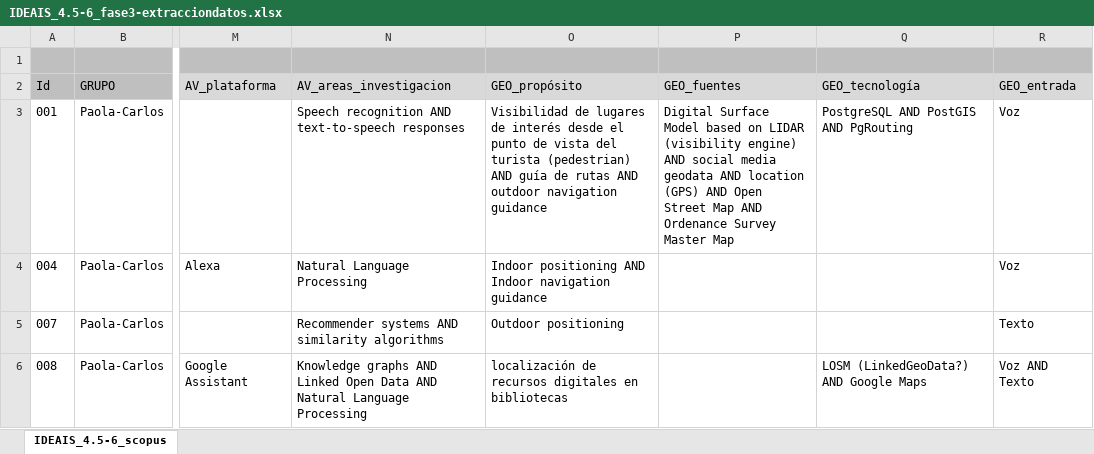
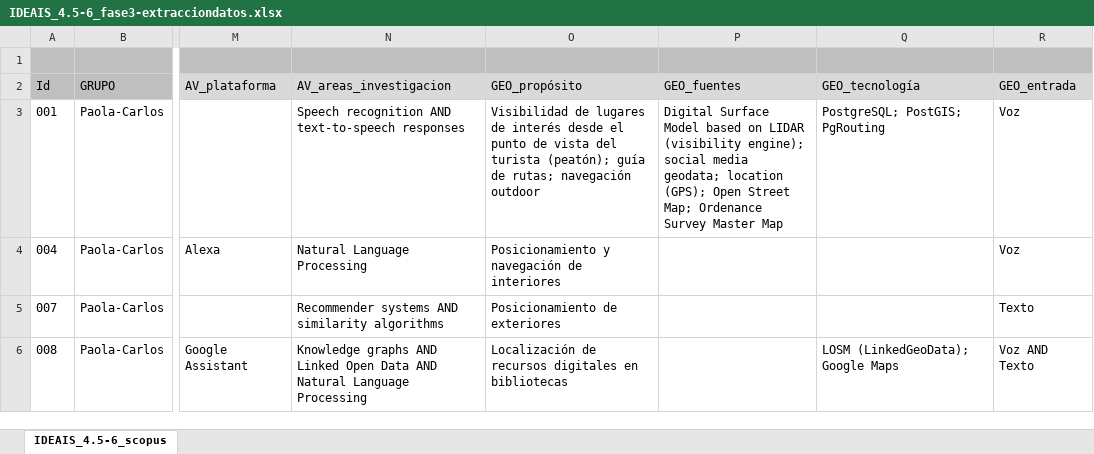
Before and after one commit to cgranell/ideais-scopingreview-2019, an Excel workbook: data-raw/IDEAIS_4.5-6_fase3-extracciondatos.xlsx, sheet IDEAIS_4.5-6_scopus, drawn as a sheet; only a part is shown, gaps mark what is left out; values as stored, in another font and other column widths than the file's, no borders; charts and pictures and conditional formats not drawn; the diff covers the shown part only; the diff names each change by its address in the sheet, - before the commit and + after, or states it on an @@ line.

```diff
--- a/data-raw/IDEAIS_4.5-6_fase3-extracciondatos.xlsx (sheet IDEAIS_4.5-6_scopus)
+++ b/data-raw/IDEAIS_4.5-6_fase3-extracciondatos.xlsx (sheet IDEAIS_4.5-6_scopus)
-O3 (GEO_propósito): …del turista (pedestrian) AND guía de rutas AND outdoor navigation guidance
+O3 (GEO_propósito): …del turista (peatón); guía de rutas; navegación outdoor
-P3 (GEO_fuentes): …LIDAR (visibility engine) AND social media geodata AND location (GPS) AND Open Street Map AND Ordenance Survey…
+P3 (GEO_fuentes): …LIDAR (visibility engine); social media geodata; location (GPS); Open Street Map; Ordenance Survey…
-Q3 (GEO_tecnología): PostgreSQL AND PostGIS AND PgRouting
+Q3 (GEO_tecnología): PostgreSQL; PostGIS; PgRouting
-O4 (GEO_propósito): Indoor positioning AND Indoor navigation guidance
+O4 (GEO_propósito): Posicionamiento y navegación de interiores
-O5 (GEO_propósito): Outdoor positioning
+O5 (GEO_propósito): Posicionamiento de exteriores
-O6 (GEO_propósito): localización de recursos…
+O6 (GEO_propósito): Localización de recursos…
-Q6 (GEO_tecnología): LOSM (LinkedGeoData?) AND Google Maps
+Q6 (GEO_tecnología): LOSM (LinkedGeoData); Google Maps
```
Also changed, not shown: 61 edited cells elsewhere in this sheet, 4 other files.
